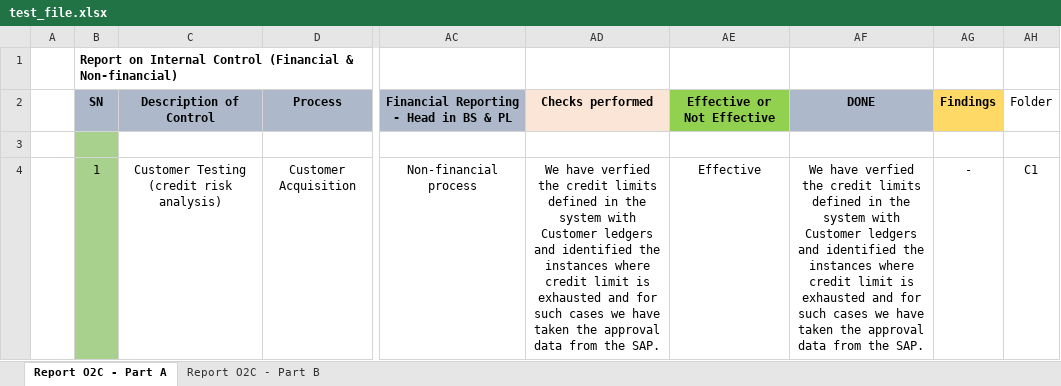
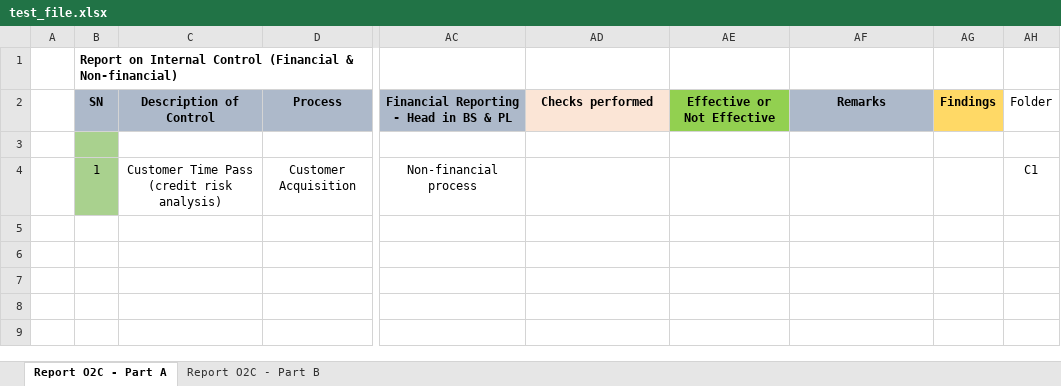
Before and after one commit to divyesh0548/IFC, an Excel workbook: test_file.xlsx, sheet Report O2C - Part A, drawn as a sheet; only a part is shown, gaps mark what is left out; values as stored, in another font and other column widths than the file's, no borders; the diff names each change by its address in the sheet, - before the commit and + after, or states it on an @@ line.

```diff
--- a/test_file.xlsx (sheet Report O2C - Part A)
+++ b/test_file.xlsx (sheet Report O2C - Part A)
-AF2: DONE
+AF2: Remarks
-C4: Customer Testing (credit risk analysis)
+C4: Customer Time Pass (credit risk analysis)
-AD4: We have verfied the credit limits defined in the system with Customer ledgers and identified the instances where credit limit is exhausted and for such cases we have taken the approval data from the SAP.
+AD4: (empty)
-AE4: Effective
+AE4: (empty)
-AF4: We have verfied the credit limits defined in the system with Customer ledgers and identified the instances where credit limit is exhausted and for such cases we have taken the approval data from the SAP.
+AF4: (empty)
-AG4: -
+AG4: (empty)
```
Also changed, not shown: sheet Report O2C - Part B, 34 other files.
